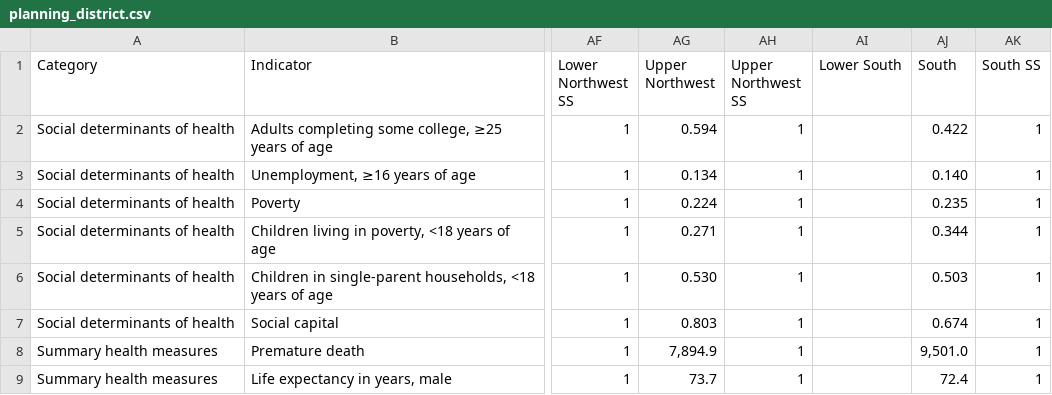
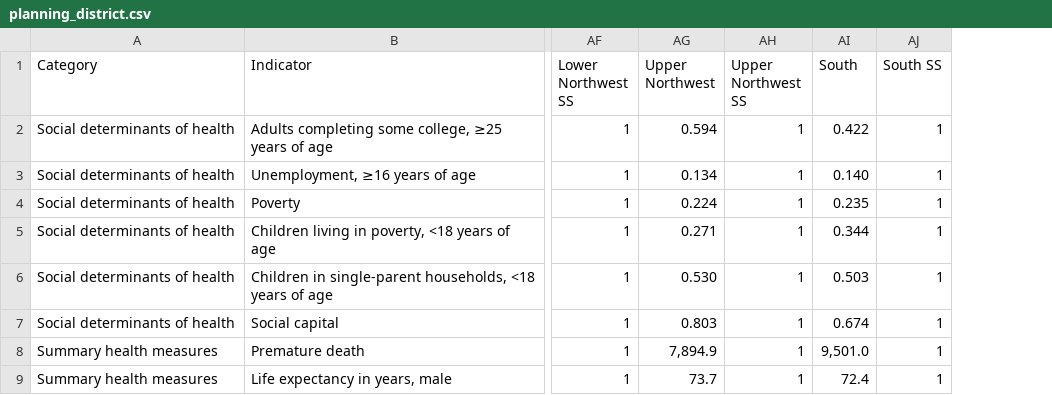
Before and after one commit to timwis/sheetstat, a CSV file: _data/planning_district.csv, drawn as a sheet; only a part is shown, gaps mark what is left out; the diff names each change by its address in the sheet, - before the commit and + after, or states it on an @@ line.

Commit message:
Remove 'Lower South'

```diff
--- a/_data/planning_district.csv
+++ b/_data/planning_district.csv
-column AI (Lower South), empty
```
